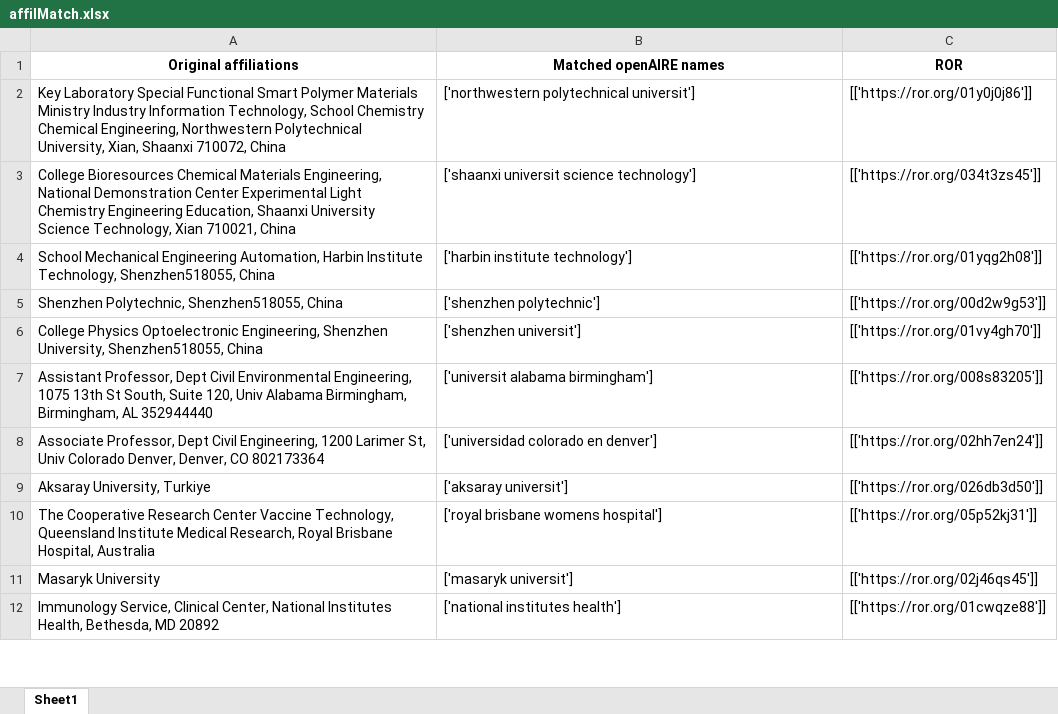
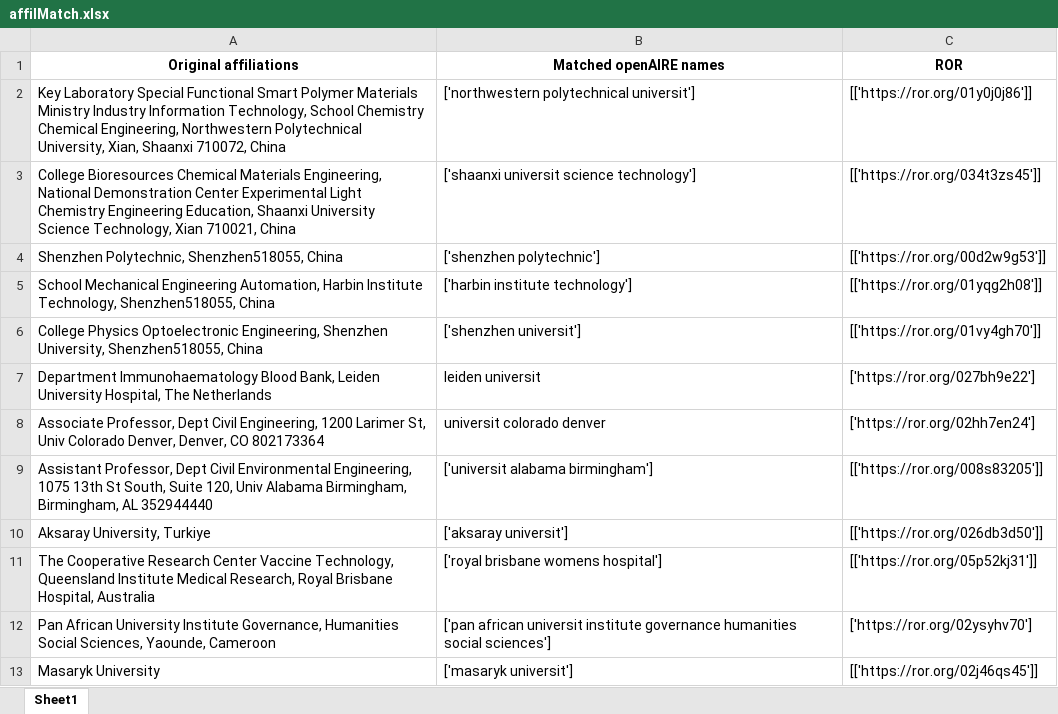
Before and after one commit to mkallipo/affiliation-matching, an Excel workbook: affilMatch.xlsx, sheet Sheet1, drawn as a sheet; only a part is shown; the shorter side is filled out with more unchanged rows; values as stored, in another font and other column widths than the file's, no borders; removed rows and columns are numbered as before the commit, all else as after; the diff covers the shown part only; the diff names each change by its address in the sheet, - before the commit and + after, or states it on an @@ line.

```diff
--- a/affilMatch.xlsx (sheet Sheet1)
+++ b/affilMatch.xlsx (sheet Sheet1)
@@ row 5 moved to row 4: Shenzhen Polytechnic, Shenzhen518055, Ch… @@
+row 7: Department Immunohaematology Blood Bank, Leiden University Hospital, The Netherlands | leiden universit | ['https://ror.org/027bh9e22']
+row 8: Associate Professor, Dept Civil Engineering, 1200 Larimer St, Univ Colorado Denver, Denver, CO 802173364 | universit colorado denver | ['https://ror.org/02hh7en24']
-row 8: Associate Professor, Dept Civil Engineering, 1200 Larimer St, Univ Colorado Denver, Denver, CO 802173364 | ['universidad colorado en denver'] | [['https://ror.org/02hh7en24']]
+row 12: Pan African University Institute Governance, Humanities Social Sciences, Yaounde, Cameroon | ['pan african universit institute governance humanities social sciences'] | ['https://ror.org/02ysyhv70']
```
Also changed, not shown: 20 added rows, 12 removed rows, 37 moved rows and 36 edited cells elsewhere in this sheet, doisMatch.xlsx.
